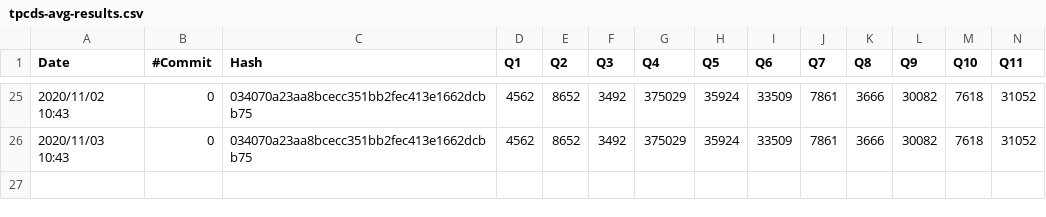
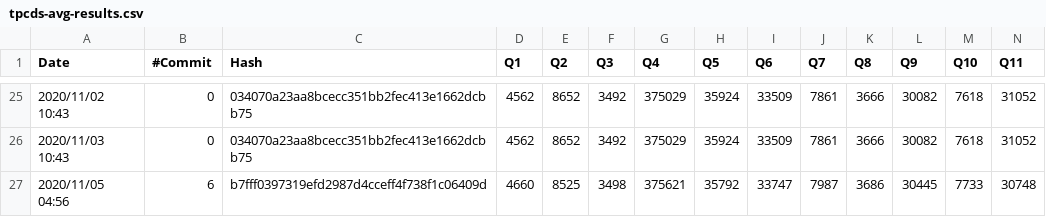
Before and after one commit to maropu/spark-tpcds-datagen, a CSV file: reports/tpcds-avg-results.csv, drawn as a sheet; only a part is shown, gaps mark what is left out; rows hold the shown columns only; the diff names each change by its address in the sheet, - before the commit and + after, or states it on an @@ line.

Commit message:
[AUTOMATICALLY GENERATED] Update TPCDS reports in 2020/11/05 04:56

```diff
--- a/reports/tpcds-avg-results.csv
+++ b/reports/tpcds-avg-results.csv
+row 27: 2020/11/05 04:56 | 6 | b7fff0397319efd2987d4cceff4f738f1c06409d | 4660 | 8525 | 3498 | 375621 | 35792 | 33747 | 7987 | 3686 | 30445 | 7733 | 30748
```
